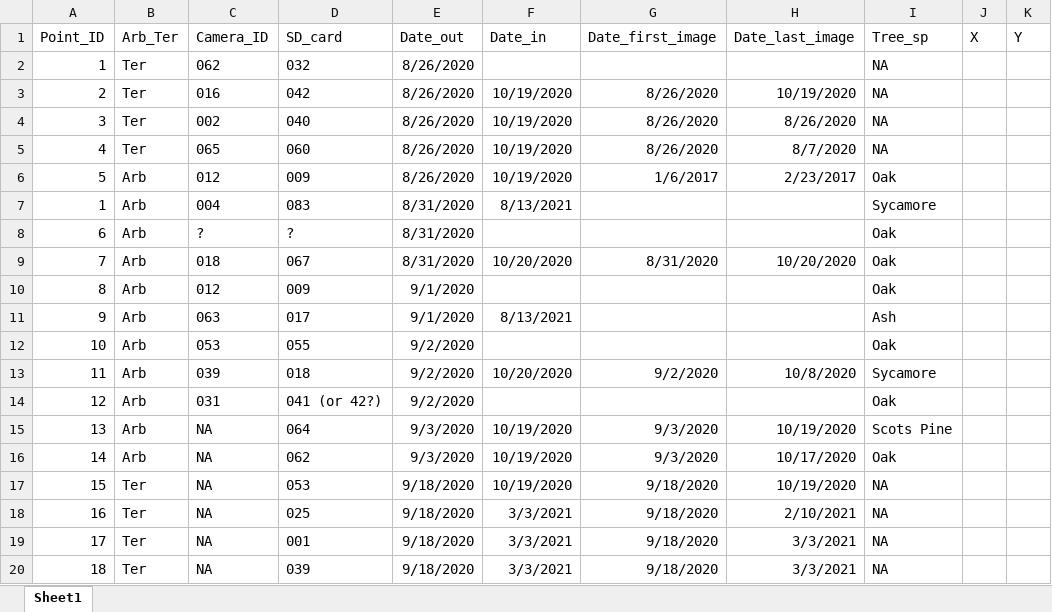
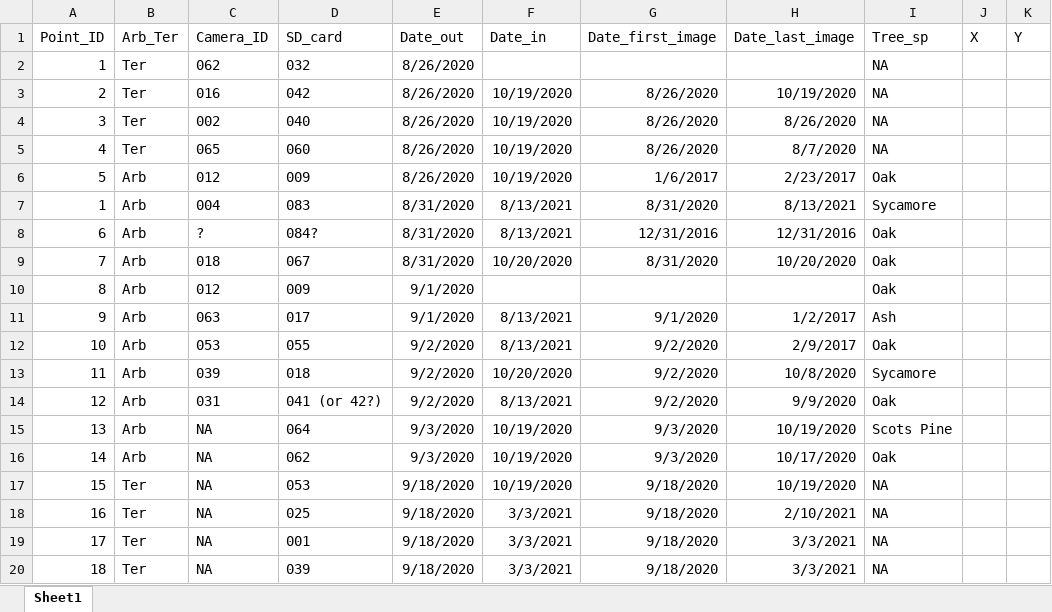
Before and after one commit to JKRWard/Gosforth_mammals, an Excel workbook: Data/Raw/Camera_info.xlsx, sheet Sheet1, drawn as a sheet; only a part is shown; values as stored, in another font and other column widths than the file's, no borders; the diff names each change by its address in the sheet, - before the commit and + after, or states it on an @@ line.

Commit message:
added image start and end dates from cards 83, 55, 84, 41 and 17

```diff
--- a/Data/Raw/Camera_info.xlsx (sheet Sheet1)
+++ b/Data/Raw/Camera_info.xlsx (sheet Sheet1)
-G7 (Date_first_image): (empty)
+G7 (Date_first_image): 8/31/2020
-H7 (Date_last_image): (empty)
+H7 (Date_last_image): 8/13/2021
-D8 (SD_card): ?
+D8 (SD_card): 084?
-F8 (Date_in): (empty)
+F8 (Date_in): 8/13/2021
-G8 (Date_first_image): (empty)
+G8 (Date_first_image): 12/31/2016
-H8 (Date_last_image): (empty)
+H8 (Date_last_image): 12/31/2016
-G11 (Date_first_image): (empty)
+G11 (Date_first_image): 9/1/2020
-H11 (Date_last_image): (empty)
+H11 (Date_last_image): 1/2/2017
-F12 (Date_in): (empty)
+F12 (Date_in): 8/13/2021
-G12 (Date_first_image): (empty)
+G12 (Date_first_image): 9/2/2020
-H12 (Date_last_image): (empty)
+H12 (Date_last_image): 2/9/2017
-F14 (Date_in): (empty)
+F14 (Date_in): 8/13/2021
-G14 (Date_first_image): (empty)
+G14 (Date_first_image): 9/2/2020
-H14 (Date_last_image): (empty)
+H14 (Date_last_image): 9/9/2020
```
